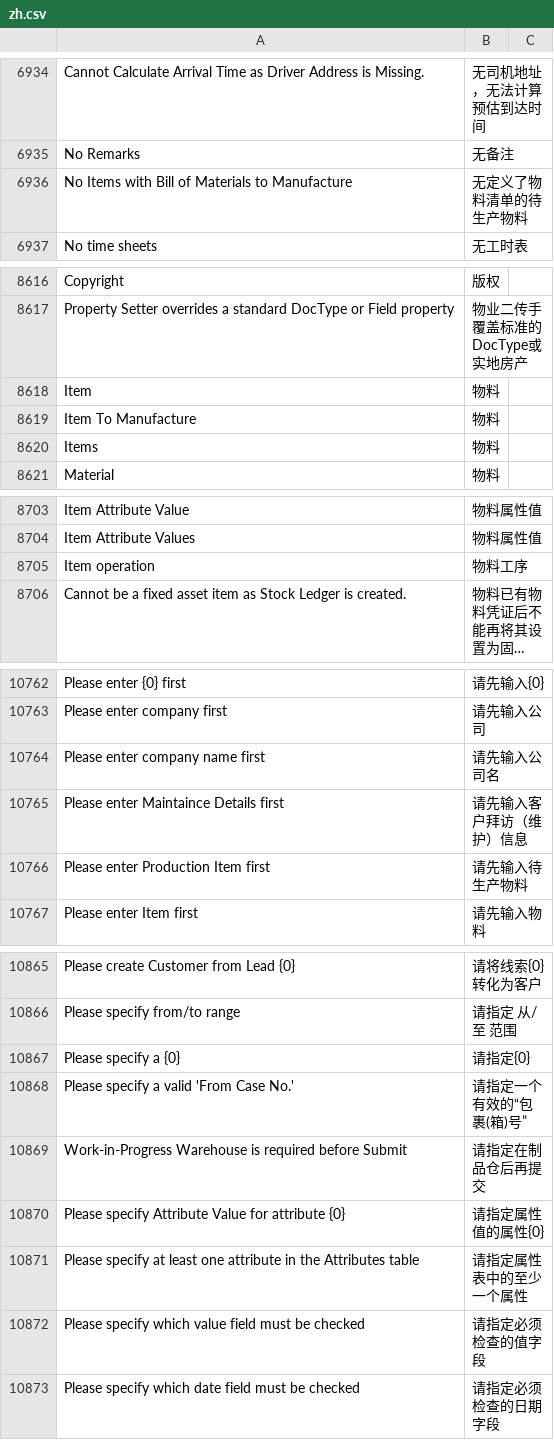
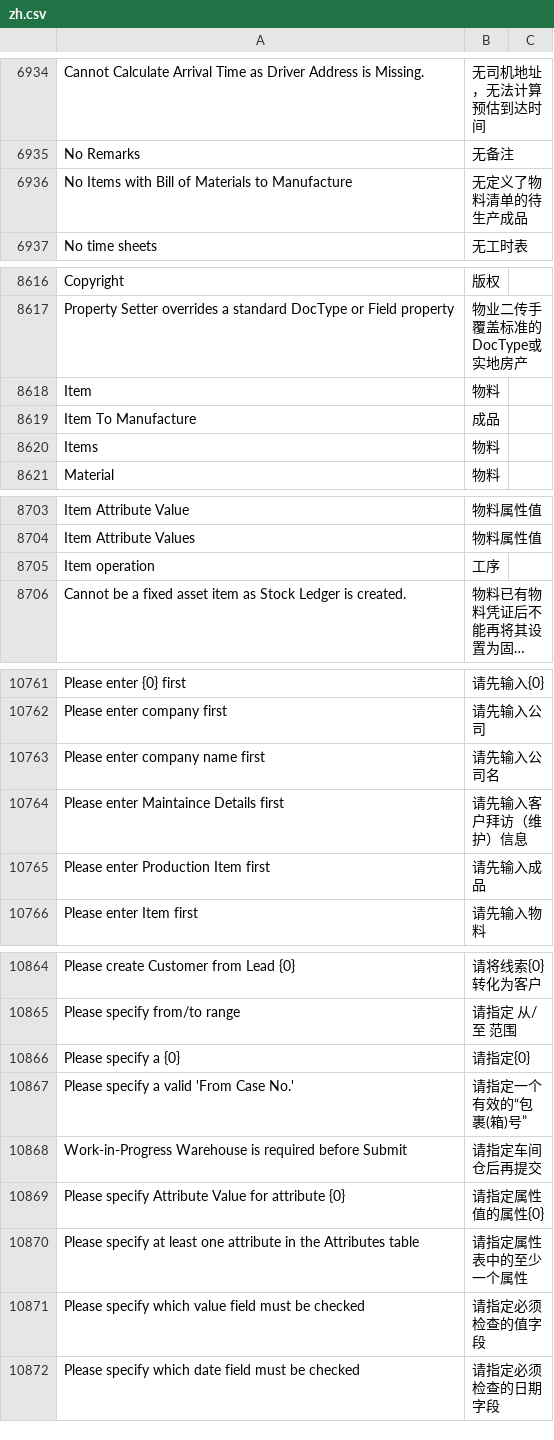
Before and after one commit to z1coyan/erpnext_chinese, a CSV file: erpnext_chinese/translations/zh.csv, drawn as a sheet; only a part is shown, gaps mark what is left out; long unchanged cells end in …; addresses are those after the commit; the diff covers the shown part only; the diff names each change by its address in the sheet, - before the commit and + after, or states it on an @@ line.

```diff
--- a/erpnext_chinese/translations/zh.csv
+++ b/erpnext_chinese/translations/zh.csv
-B6936: 无定义了物料清单的待生产物料
+B6936: 无定义了物料清单的待生产成品
-B8619: 物料
+B8619: 成品
-B8705: 物料工序
+B8705: 工序
-B10765: 请先输入待生产物料
+B10765: 请先输入成品
-B10868: 请指定在制品仓后再提交
+B10868: 请指定车间仓后再提交
```
Also changed, not shown: 4 added rows, 1 removed row and 11 edited cells elsewhere in this file.
